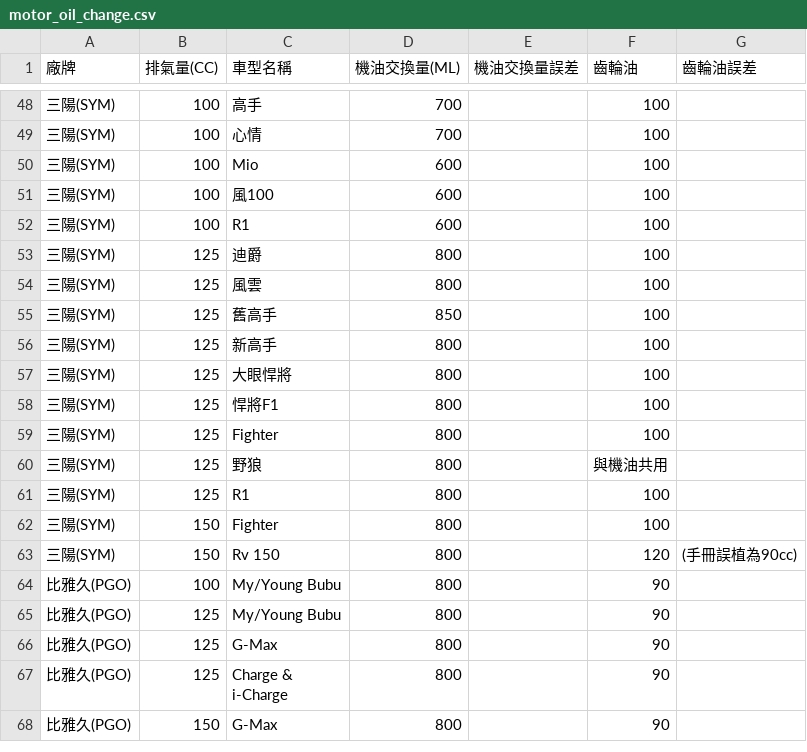
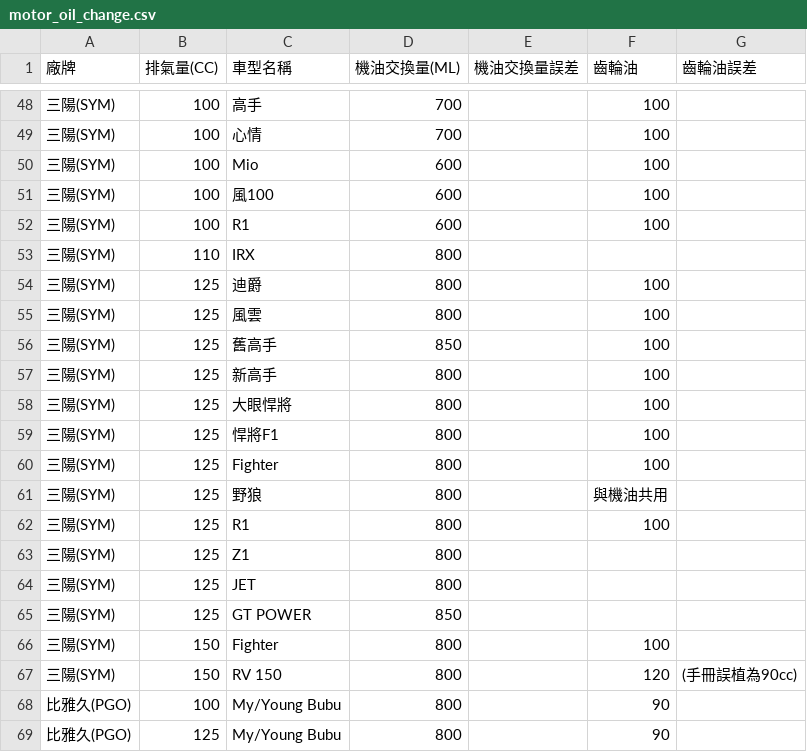
Before and after one commit to DanielTsai117/motor_oil, a CSV file: motor_oil_change.csv, drawn as a sheet; only a part is shown, gaps mark what is left out; the shorter side is filled out with more unchanged rows.

Commit message:
Update motor_oil_change.csv

```diff
--- a/motor_oil_change.csv
+++ b/motor_oil_change.csv
@@ -52,2 +52,3 @@
 三陽(SYM),100,R1,600,,100,
+三陽(SYM),110,IRX,800,,,
 三陽(SYM),125,迪爵,800,,100,
@@ -61,4 +62,7 @@
 三陽(SYM),125,R1,800,,100,
+三陽(SYM),125,Z1,800,,,
+三陽(SYM),125,JET,800,,,
+三陽(SYM),125,GT POWER,850,,,
 三陽(SYM),150,Fighter,800,,100,
-三陽(SYM),150,Rv 150,800,,120,(手冊誤植為90cc)
+三陽(SYM),150,RV 150,800,,120,(手冊誤植為90cc)
 比雅久(PGO),100,My/Young Bubu,800,,90,
```
